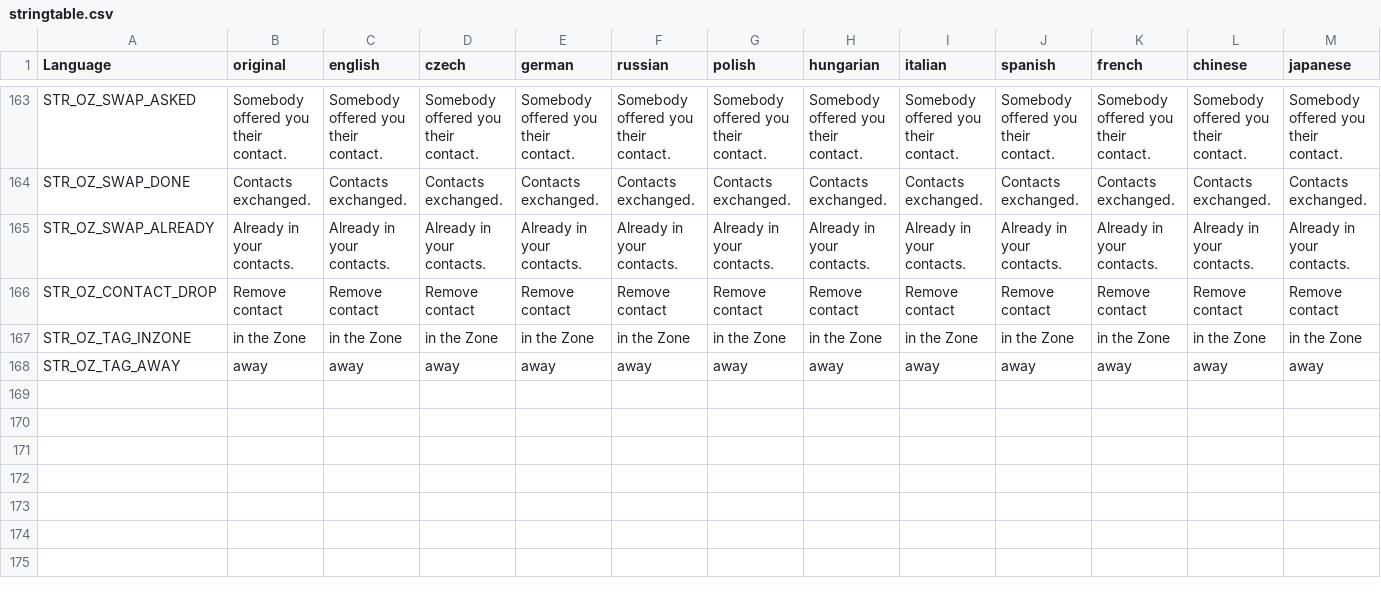
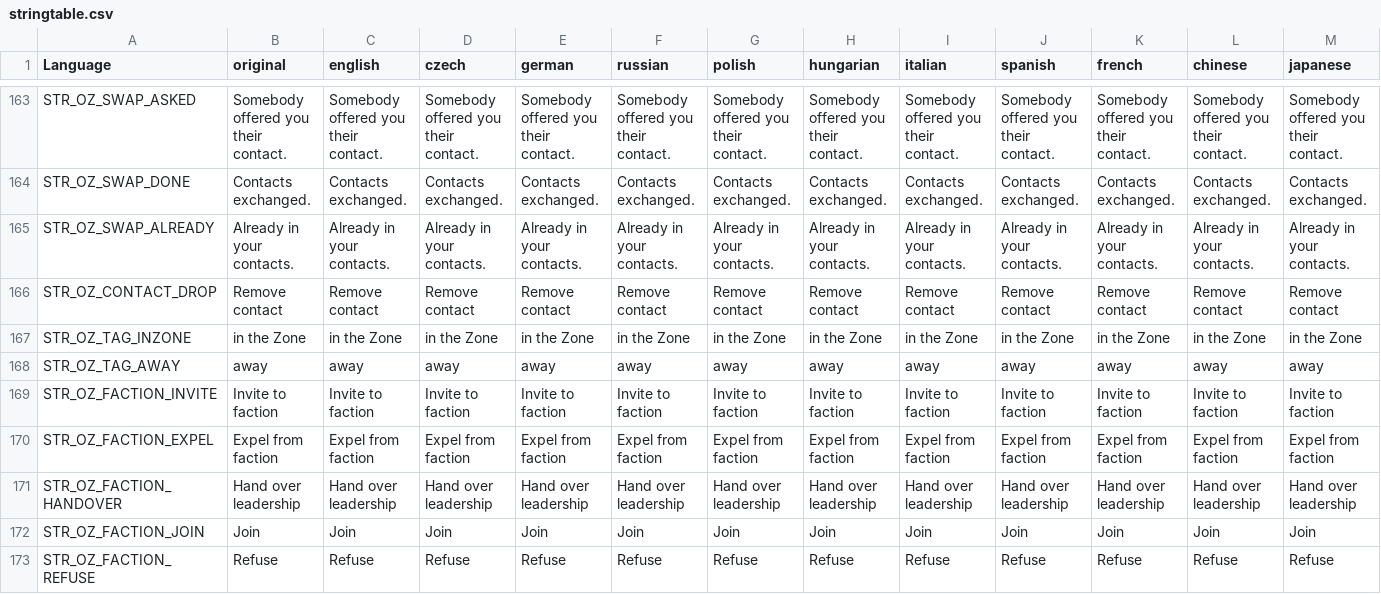
Before and after one commit to covalschi/openzone-pda, a CSV file: OpenZone_PDA/stringtable.csv, drawn as a sheet; only a part is shown, gaps mark what is left out; rows hold the shown columns only; the diff names each change by its address in the sheet, - before the commit and + after, or states it on an @@ line.

```diff
--- a/OpenZone_PDA/stringtable.csv
+++ b/OpenZone_PDA/stringtable.csv
+row 169: STR_OZ_FACTION_INVITE | Invite to faction | Invite to faction | Invite to faction | Invite to faction | Invite to faction | Invite to faction | Invite to faction | Invite to faction | Invite to faction | Invite to faction | Invite to faction | Invite to faction
+row 170: STR_OZ_FACTION_EXPEL | Expel from faction | Expel from faction | Expel from faction | Expel from faction | Expel from faction | Expel from faction | Expel from faction | Expel from faction | Expel from faction | Expel from faction | Expel from faction | Expel from faction
+row 171: STR_OZ_FACTION_HANDOVER | Hand over leadership | Hand over leadership | Hand over leadership | Hand over leadership | Hand over leadership | Hand over leadership | Hand over leadership | Hand over leadership | Hand over leadership | Hand over leadership | Hand over leadership | Hand over leadership
+row 172: STR_OZ_FACTION_JOIN | Join | Join | Join | Join | Join | Join | Join | Join | Join | Join | Join | Join
+row 173: STR_OZ_FACTION_REFUSE | Refuse | Refuse | Refuse | Refuse | Refuse | Refuse | Refuse | Refuse | Refuse | Refuse | Refuse | Refuse
```
Also changed, not shown: 4 other files.
